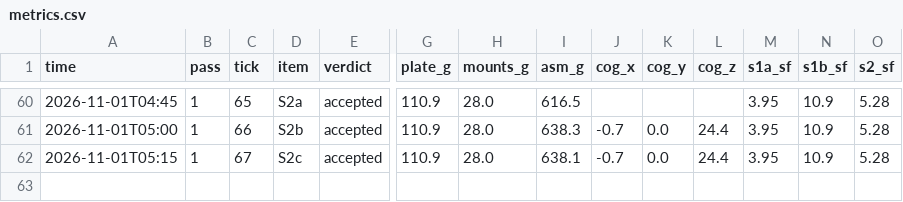
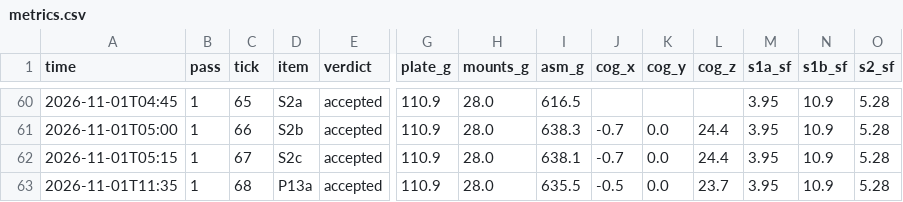
Before and after one commit to 0mdb/robot-buddy, a CSV file: docs/cad/loop/metrics.csv, drawn as a sheet; only a part is shown, gaps mark what is left out; rows hold the shown columns only; the diff names each change by its address in the sheet, - before the commit and + after, or states it on an @@ line.

```diff
--- a/docs/cad/loop/metrics.csv
+++ b/docs/cad/loop/metrics.csv
+row 63: 2026-11-01T11:35 | 1 | 68 | P13a | accepted | 110.9 | 28.0 | 635.5 | -0.5 | 0.0 | 23.7 | 3.95 | 10.9 | 5.28
```
Also changed, not shown: 40 other files.
